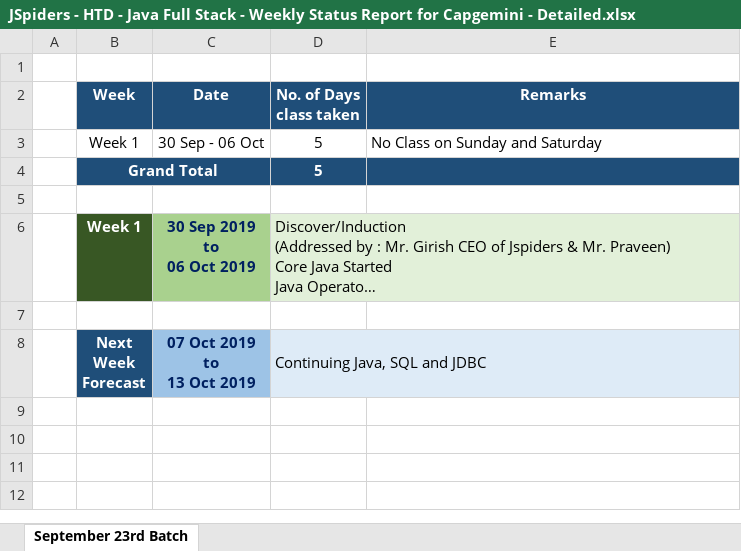
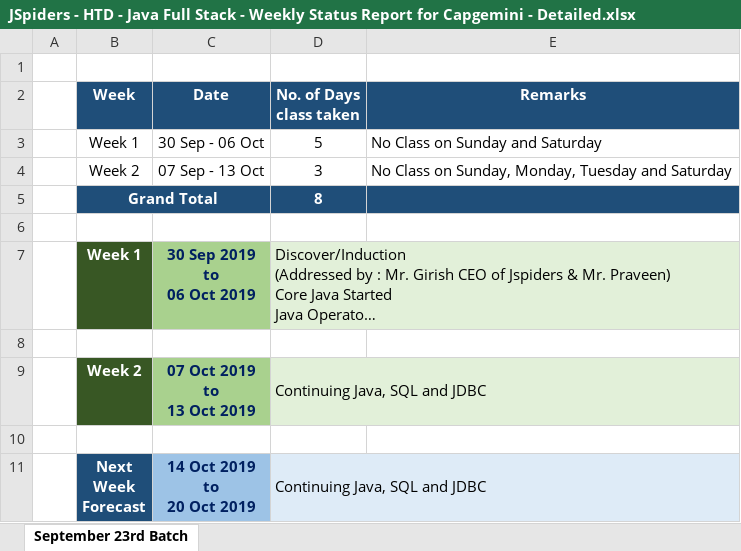
Before and after one commit to Praveen-TestYantra/JSpiders-CG-HTDProgram, an Excel workbook: Pune-Mumbai (30th_Sep) Batch_Java_Full_Stack/Weekly_Status_Report/JSpiders - HTD - Java Full Stack - Weekly Status Report for Capgemini - Detailed.xlsx, sheet September 23rd Batch, drawn as a sheet; long unchanged cells end in …; values as stored, in another font and other column widths than the file's, no borders; charts and pictures not drawn; removed rows and columns are numbered as before the commit, all else as after; ↵ is a line break in a cell; the diff names each change by its address in the sheet, - before the commit and + after, or states it on an @@ line.

Commit message:
Weekly Status updated

```diff
--- a/Pune-Mumbai (30th_Sep) Batch_Java_Full_Stack/Weekly_Status_Report/JSpiders - HTD - Java Full Stack - Weekly Status Report for Capgemini - Detailed.xlsx (sheet September 23rd Batch)
+++ b/Pune-Mumbai (30th_Sep) Batch_Java_Full_Stack/Weekly_Status_Report/JSpiders - HTD - Java Full Stack - Weekly Status Report for Capgemini - Detailed.xlsx (sheet September 23rd Batch)
-row 4:  | Grand Total |  | 5
+row 4:  | Week 2 | 07 Sep - 13 Oct | 3 | No Class on Sunday, Monday, Tuesday and Saturday
+row 5:  | Grand Total |  | 8
+row 9:  | Week 2 | 07 Oct 2019 ↵ to ↵ 13 Oct 2019 | Continuing Java, SQL and JDBC
+row 10: (empty)
-C11 (Date): 07 Oct 2019 ↵ to ↵ 13 Oct 2019
+C11 (Date): 14 Oct 2019 ↵ to ↵ 20 Oct 2019
```
Also changed, not shown: charts or pictures, 1st_August_Batch_Java_Full_Stack/Weekly_Status_Report/JSpiders - HTD - Java Full Stack - Weekly Status Report for Capgemini - Detailed.xlsx, Bangalore_And_Bhubaneshwar (23rd_Sep) Batch_Java_Full_Stack/Weekly_Status_Report/JSpiders - HTD - Java Full Stack - Weekly Status Report for Capgemini - Detailed.xlsx, 2 other files.
